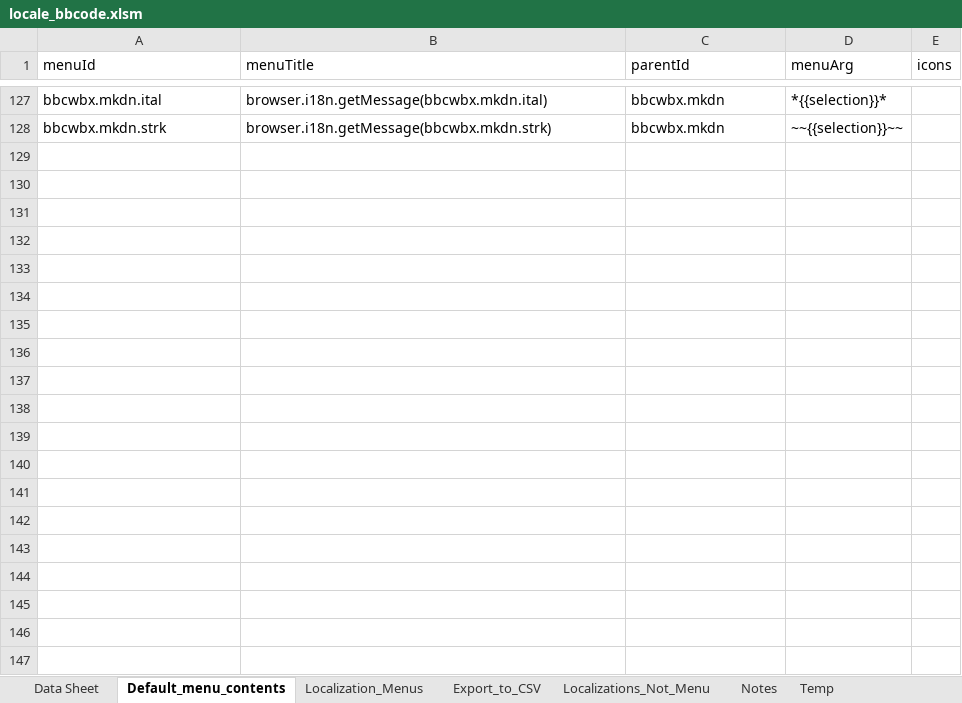
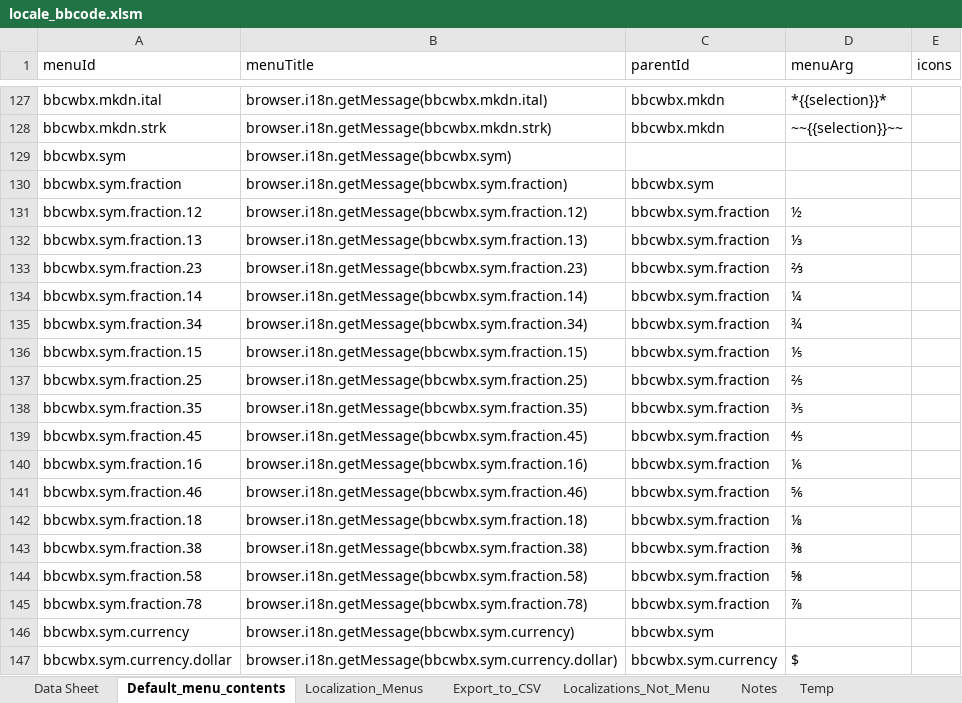
Before and after one commit to msaroff/bbCodeWebEx, an Excel workbook: locale_bbcode.xlsm, sheet Default_menu_contents, drawn as a sheet; only a part is shown, gaps mark what is left out; values as stored, in another font and other column widths than the file's, no borders; the diff covers the shown part only; the diff names each change by its address in the sheet, - before the commit and + after, or states it on an @@ line.

```diff
--- a/locale_bbcode.xlsm (sheet Default_menu_contents)
+++ b/locale_bbcode.xlsm (sheet Default_menu_contents)
+row 129: bbcwbx.sym | browser.i18n.getMessage(bbcwbx.sym)
+row 130: bbcwbx.sym.fraction | browser.i18n.getMessage(bbcwbx.sym.fraction) | bbcwbx.sym
+row 131: bbcwbx.sym.fraction.12 | browser.i18n.getMessage(bbcwbx.sym.fraction.12) | bbcwbx.sym.fraction | ½
+row 132: bbcwbx.sym.fraction.13 | browser.i18n.getMessage(bbcwbx.sym.fraction.13) | bbcwbx.sym.fraction | ⅓
+row 133: bbcwbx.sym.fraction.23 | browser.i18n.getMessage(bbcwbx.sym.fraction.23) | bbcwbx.sym.fraction | ⅔
+row 134: bbcwbx.sym.fraction.14 | browser.i18n.getMessage(bbcwbx.sym.fraction.14) | bbcwbx.sym.fraction | ¼
+row 135: bbcwbx.sym.fraction.34 | browser.i18n.getMessage(bbcwbx.sym.fraction.34) | bbcwbx.sym.fraction | ¾
+row 136: bbcwbx.sym.fraction.15 | browser.i18n.getMessage(bbcwbx.sym.fraction.15) | bbcwbx.sym.fraction | ⅕
+row 137: bbcwbx.sym.fraction.25 | browser.i18n.getMessage(bbcwbx.sym.fraction.25) | bbcwbx.sym.fraction | ⅖
+row 138: bbcwbx.sym.fraction.35 | browser.i18n.getMessage(bbcwbx.sym.fraction.35) | bbcwbx.sym.fraction | ⅗
+row 139: bbcwbx.sym.fraction.45 | browser.i18n.getMessage(bbcwbx.sym.fraction.45) | bbcwbx.sym.fraction | ⅘
+row 140: bbcwbx.sym.fraction.16 | browser.i18n.getMessage(bbcwbx.sym.fraction.16) | bbcwbx.sym.fraction | ⅙
+row 141: bbcwbx.sym.fraction.46 | browser.i18n.getMessage(bbcwbx.sym.fraction.46) | bbcwbx.sym.fraction | ⅚
+row 142: bbcwbx.sym.fraction.18 | browser.i18n.getMessage(bbcwbx.sym.fraction.18) | bbcwbx.sym.fraction | ⅛
+row 143: bbcwbx.sym.fraction.38 | browser.i18n.getMessage(bbcwbx.sym.fraction.38) | bbcwbx.sym.fraction | ⅜
+row 144: bbcwbx.sym.fraction.58 | browser.i18n.getMessage(bbcwbx.sym.fraction.58) | bbcwbx.sym.fraction | ⅝
+row 145: bbcwbx.sym.fraction.78 | browser.i18n.getMessage(bbcwbx.sym.fraction.78) | bbcwbx.sym.fraction | ⅞
+row 146: bbcwbx.sym.currency | browser.i18n.getMessage(bbcwbx.sym.currency) | bbcwbx.sym
+row 147: bbcwbx.sym.currency.dollar | browser.i18n.getMessage(bbcwbx.sym.currency.dollar) | bbcwbx.sym.currency | $
```
Also changed, not shown: 49 added rows elsewhere in this sheet, sheet Data Sheet.
